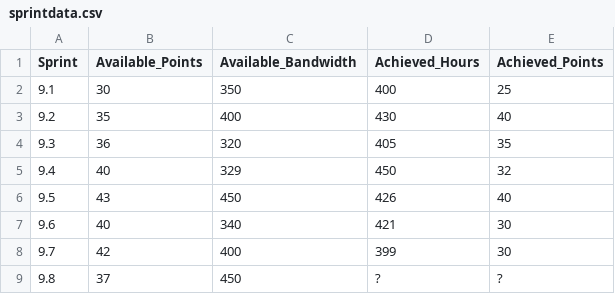
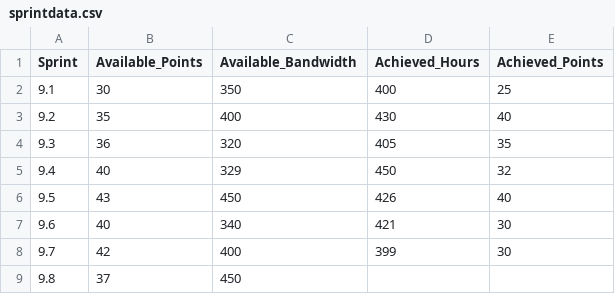
Before and after one commit to psahni/Training, a CSV file: sprintdata.csv, drawn as a sheet.

Commit message:
Update sprintdata.csv

```diff
--- a/sprintdata.csv
+++ b/sprintdata.csv
@@ -8,2 +8,2 @@ Sprint,Available_Points,Available_Bandwidth,Achieved_Hours,Achieved_Points
 9.7,42,400,399,30
-9.8,37,450,?,?
+9.8,37,450,,
```
